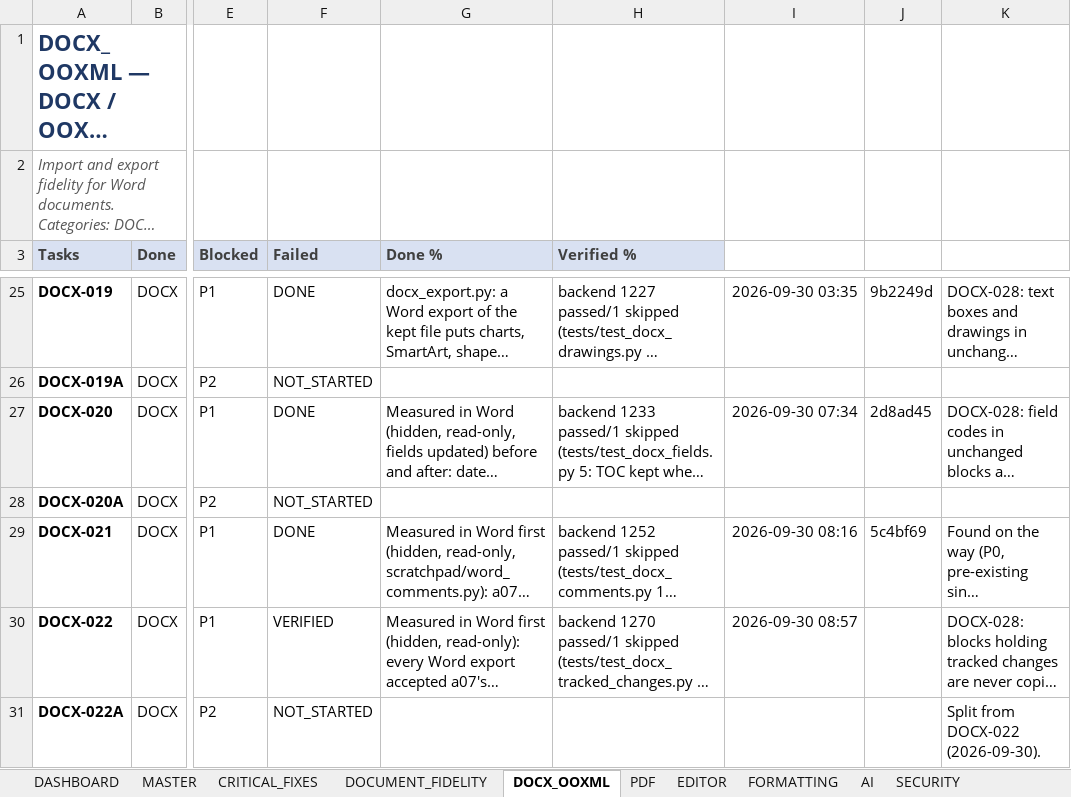
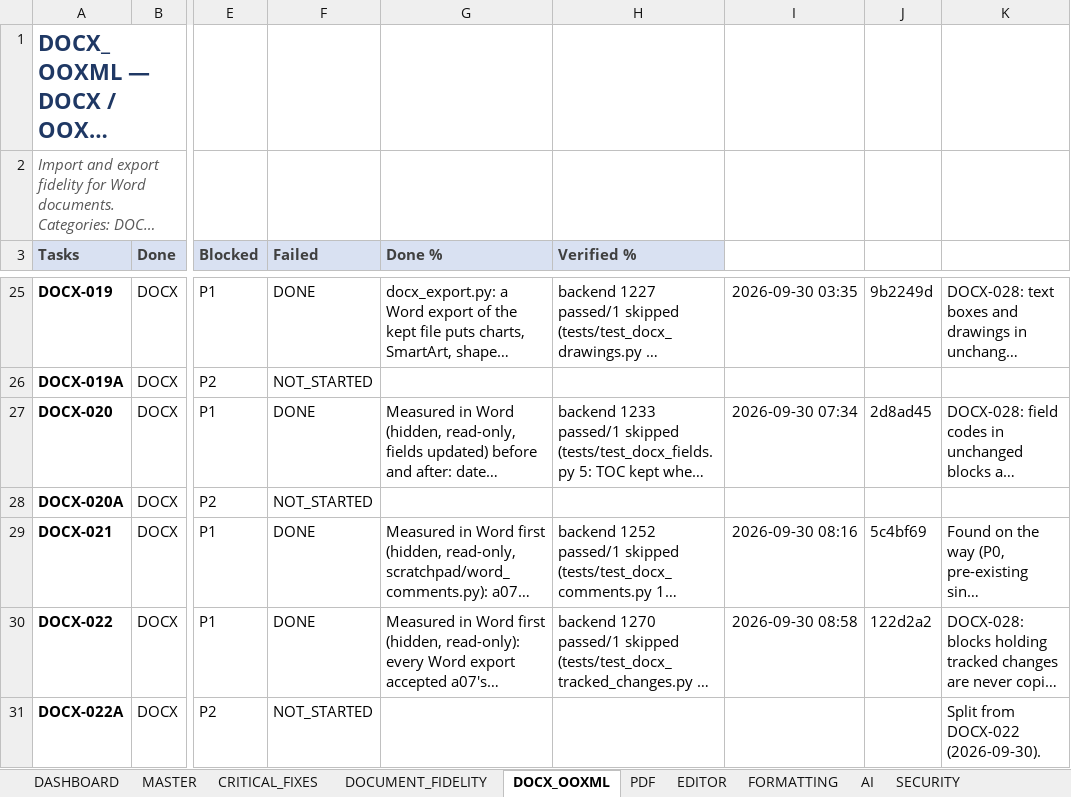
Before and after one commit to Drajeto07/claude, an Excel workbook: SmartDoc_Master_Implementation_Tracker.xlsx, sheet DOCX_OOXML, drawn as a sheet; only a part is shown, gaps mark what is left out; long unchanged cells end in …; values as stored, in another font and other column widths than the file's, no borders; conditional formats not drawn; the diff covers the shown part only; the diff names each change by its address in the sheet, - before the commit and + after, or states it on an @@ line.

```diff
--- a/SmartDoc_Master_Implementation_Tracker.xlsx (sheet DOCX_OOXML)
+++ b/SmartDoc_Master_Implementation_Tracker.xlsx (sheet DOCX_OOXML)
-F30 (Failed): VERIFIED
+F30 (Failed): DONE
-I30: 2026-09-30 08:57
+I30: 2026-09-30 08:58
-J30: (empty)
+J30: 122d2a2
```
Also changed, not shown: 2 added rows, 1 removed row and 4 edited cells elsewhere in this sheet, sheet DASHBOARD, sheet MASTER, sheet SESSION_STATE, sheet CHANGE_LOG, sheet CRITICAL_FIXES, 15 other files.
